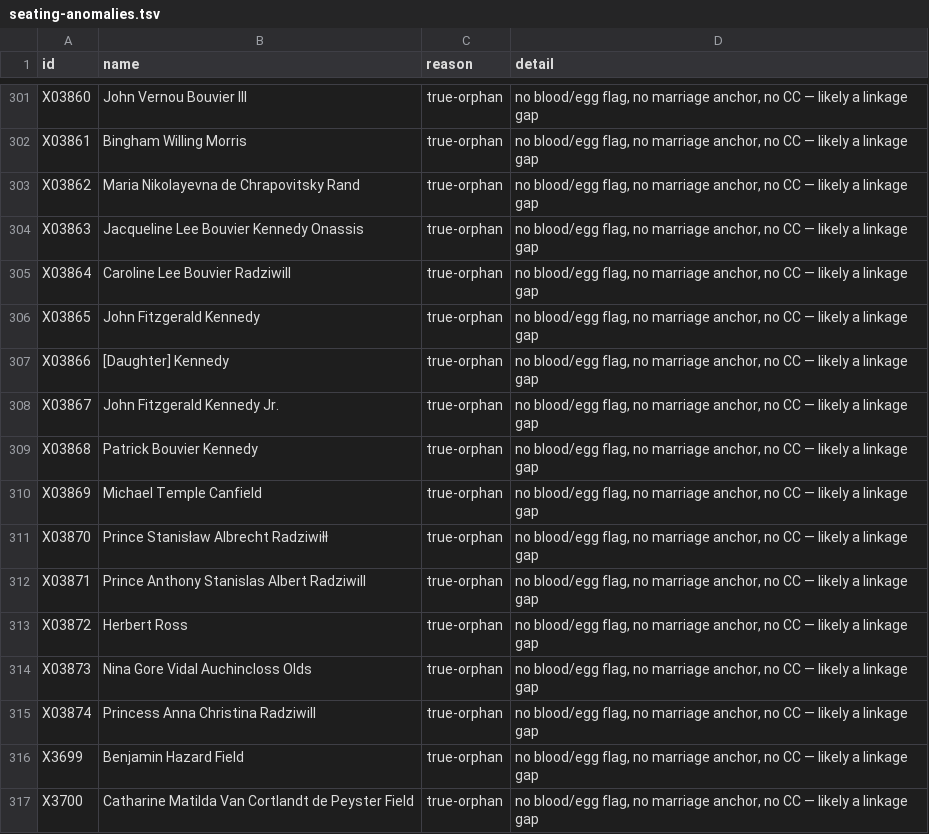
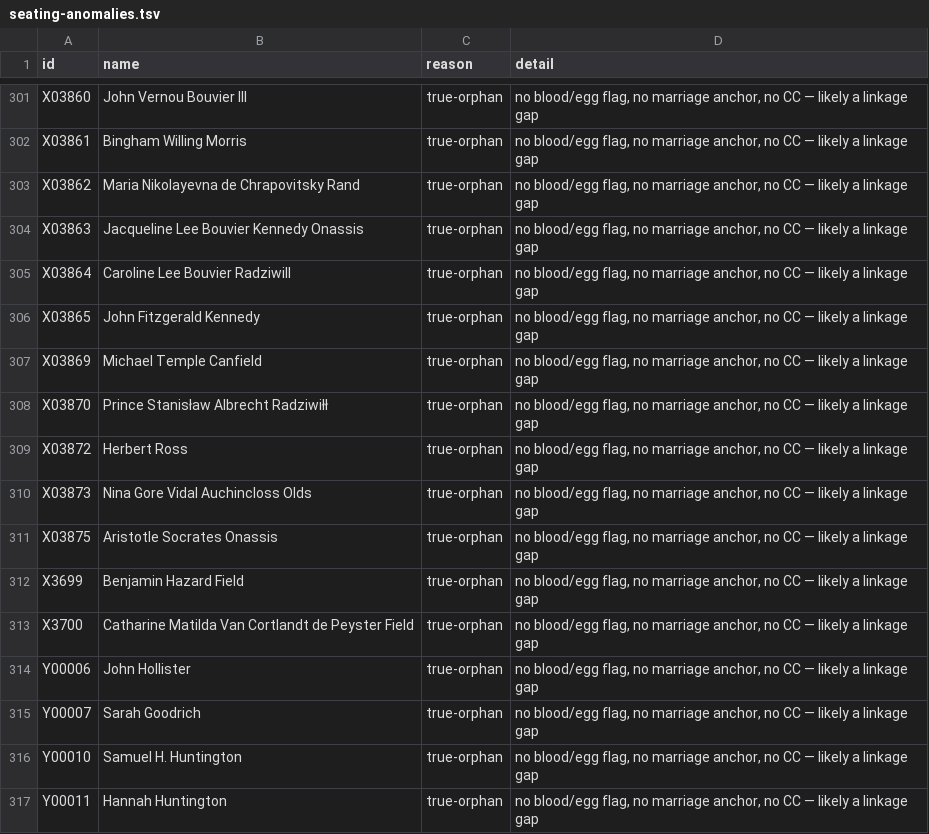
Before and after one commit to 35degrees/hookerfamily041726, a TSV file: seating-anomalies.tsv, drawn as a sheet; only a part is shown, gaps mark what is left out; the shorter side is filled out with more unchanged rows.

Commit message:
The children come out, Jackie's card goes in, and Onassis joins on Skorpios

```diff
--- a/seating-anomalies.tsv
+++ b/seating-anomalies.tsv
@@ -306,11 +306,7 @@ X03864	Caroline Lee Bouvier Radziwill	true-orphan	no blood/egg flag, no marriage
 X03865	John Fitzgerald Kennedy	true-orphan	no blood/egg flag, no marriage anchor, no CC — likely a linkage gap
-X03866	[Daughter] Kennedy	true-orphan	no blood/egg flag, no marriage anchor, no CC — likely a linkage gap
-X03867	John Fitzgerald Kennedy Jr.	true-orphan	no blood/egg flag, no marriage anchor, no CC — likely a linkage gap
-X03868	Patrick Bouvier Kennedy	true-orphan	no blood/egg flag, no marriage anchor, no CC — likely a linkage gap
 X03869	Michael Temple Canfield	true-orphan	no blood/egg flag, no marriage anchor, no CC — likely a linkage gap
 X03870	Prince Stanisław Albrecht Radziwiłł	true-orphan	no blood/egg flag, no marriage anchor, no CC — likely a linkage gap
-X03871	Prince Anthony Stanislas Albert Radziwill	true-orphan	no blood/egg flag, no marriage anchor, no CC — likely a linkage gap
 X03872	Herbert Ross	true-orphan	no blood/egg flag, no marriage anchor, no CC — likely a linkage gap
 X03873	Nina Gore Vidal Auchincloss Olds	true-orphan	no blood/egg flag, no marriage anchor, no CC — likely a linkage gap
-X03874	Princess Anna Christina Radziwill	true-orphan	no blood/egg flag, no marriage anchor, no CC — likely a linkage gap
+X03875	Aristotle Socrates Onassis	true-orphan	no blood/egg flag, no marriage anchor, no CC — likely a linkage gap
 X3699	Benjamin Hazard Field	true-orphan	no blood/egg flag, no marriage anchor, no CC — likely a linkage gap
```
Also changed, not shown: 1 other file.
